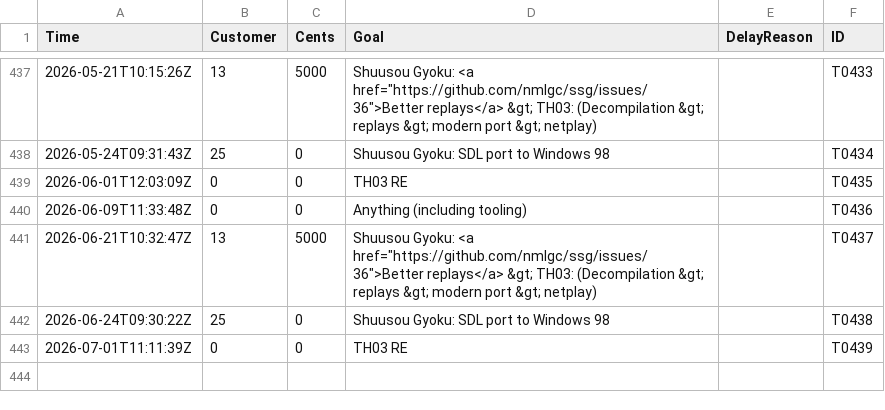
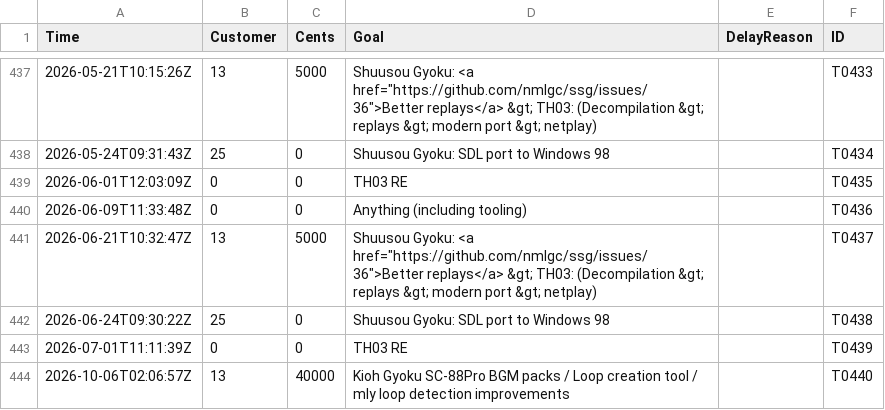
Before and after one commit to nmlgc/rec98.nmlgc.net, a TSV file: db/transactions.tsv, drawn as a sheet; only a part is shown, gaps mark what is left out; the diff names each change by its address in the sheet, - before the commit and + after, or states it on an @@ line.

Commit message:
[💰] Confirm T0440
A final €400 from Ember2528 for the announced and AI-unrelated farewell
gift: Kioh Gyoku SC-88Pro BGM packs, releasing my loop builder, and
better loop detection to support a mystery goal.
Thank you for all the years of support. 🙏

```diff
--- a/db/transactions.tsv
+++ b/db/transactions.tsv
+row 444: 2026-10-06T02:06:57Z | 13 | 40000 | Kioh Gyoku SC-88Pro BGM packs / Loop creation tool / mly loop detection improvements |  | T0440
```
